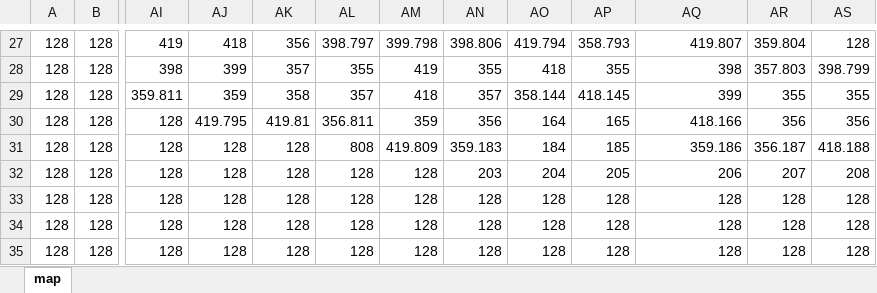
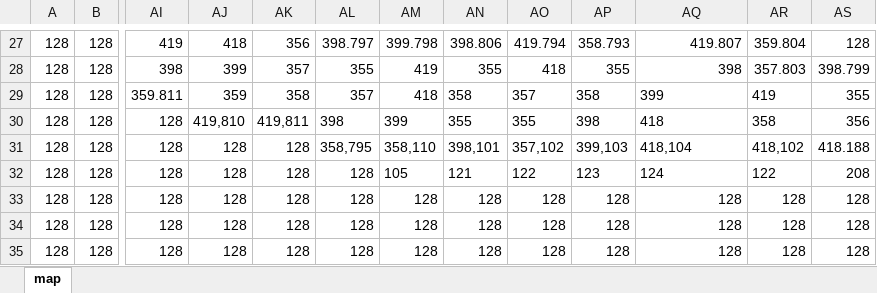
Before and after one commit to danghuyenvu/Game03, an Excel workbook: map.xlsx, sheet map, drawn as a sheet; only a part is shown, gaps mark what is left out; values as stored, in another font and other column widths than the file's, no borders; the diff names each change by its address in the sheet, - before the commit and + after, or states it on an @@ line.

```diff
--- a/map.xlsx (sheet map)
+++ b/map.xlsx (sheet map)
-AN29: 357
+AN29: 358
-AO29: 358.144
+AO29: 357
-AP29: 418.145
+AP29: 358
-AQ29 alignment: right
+AQ29 alignment: left
-AR29: 355
+AR29: 419
-AJ30: 419.795
+AJ30: 419,810
-AK30: 419.81
+AK30: 419,811
-AL30: 356.811
+AL30: 398
-AM30: 359
+AM30: 399
-AN30: 356
+AN30: 355
-AO30: 164
+AO30: 355
-AP30: 165
+AP30: 398
-AQ30: 418.166
+AQ30: 418
-AR30: 356
+AR30: 358
-AL31: 808
+AL31: 358,795
-AM31: 419.809
+AM31: 358,110
-AN31: 359.183
+AN31: 398,101
-AO31: 184
+AO31: 357,102
-AP31: 185
+AP31: 399,103
-AQ31: 359.186
+AQ31: 418,104
-AR31: 356.187
+AR31: 418,102
-AM32: 128
+AM32: 105
-AN32: 203
+AN32: 121
-AO32: 204
+AO32: 122
-AP32: 205
+AP32: 123
-AQ32: 206
+AQ32: 124
-AR32: 207
+AR32: 122
```
Also changed, not shown: 6 other files.
